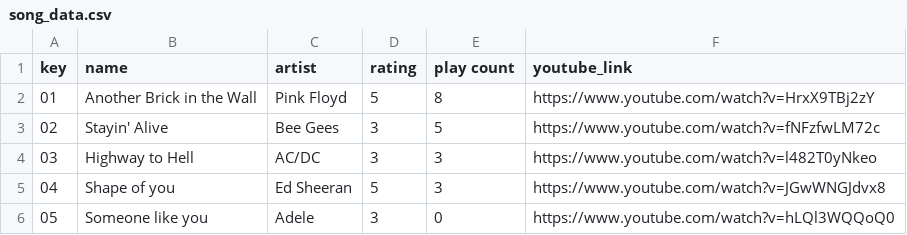
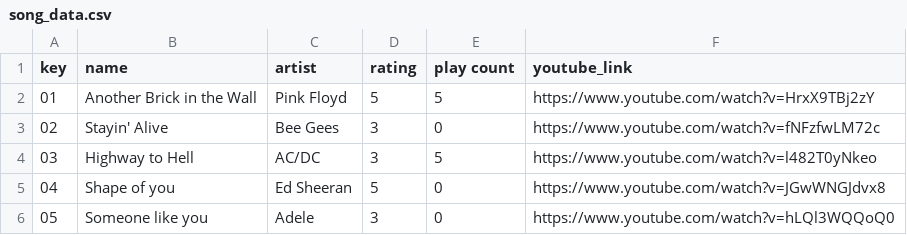
Before and after one commit to LuuBao324/JukeBox, a CSV file: song_data.csv, drawn as a sheet.

```diff
--- a/song_data.csv
+++ b/song_data.csv
@@ -1,6 +1,6 @@
 key,name,artist,rating,play count,youtube_link
-01,Another Brick in the Wall,Pink Floyd,5,8,https://www.youtube.com/watch?v=HrxX9TBj2zY
-02,Stayin' Alive,Bee Gees,3,5,https://www.youtube.com/watch?v=fNFzfwLM72c
-03,Highway to Hell,AC/DC,3,3,https://www.youtube.com/watch?v=l482T0yNkeo
-04,Shape of you,Ed Sheeran,5,3,https://www.youtube.com/watch?v=JGwWNGJdvx8
+01,Another Brick in the Wall,Pink Floyd,5,5,https://www.youtube.com/watch?v=HrxX9TBj2zY
+02,Stayin' Alive,Bee Gees,3,0,https://www.youtube.com/watch?v=fNFzfwLM72c
+03,Highway to Hell,AC/DC,3,5,https://www.youtube.com/watch?v=l482T0yNkeo
+04,Shape of you,Ed Sheeran,5,0,https://www.youtube.com/watch?v=JGwWNGJdvx8
 05,Someone like you,Adele,3,0,https://www.youtube.com/watch?v=hLQl3WQQoQ0
```
Also changed, not shown: 3 other files.
